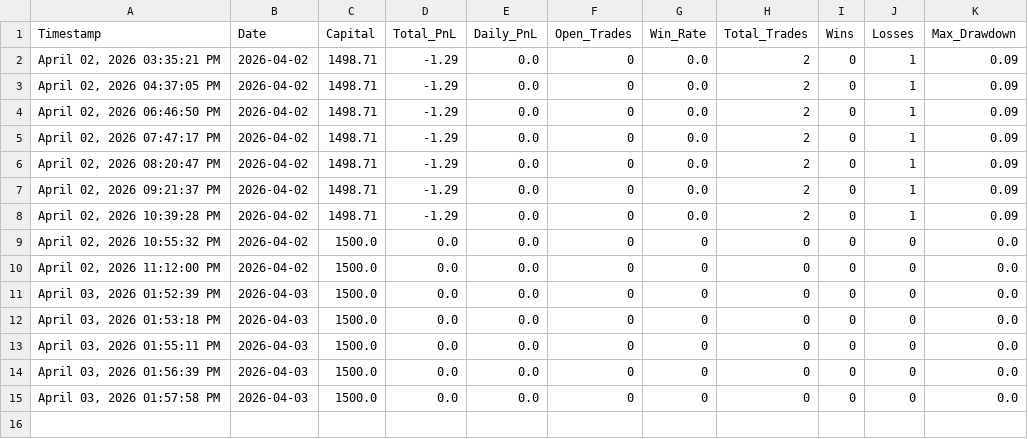
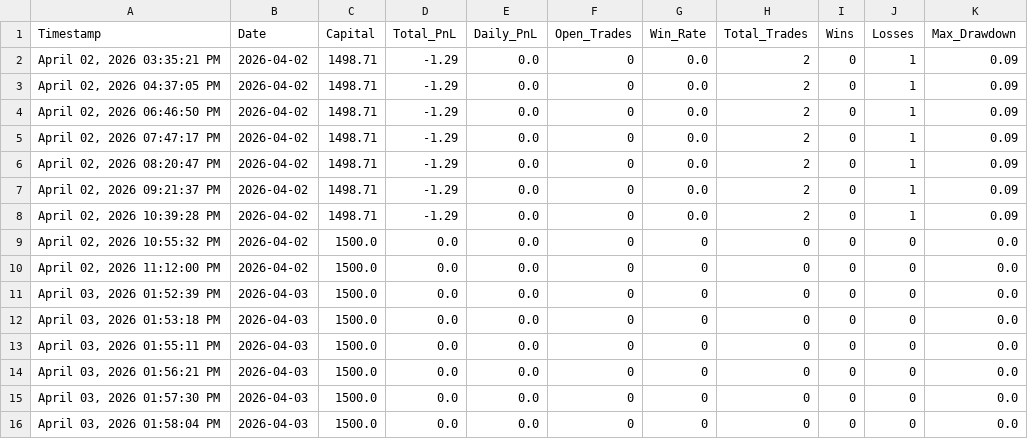
Before and after one commit to iammusicsod/edge-trading-bot, a CSV file: equity_curve.csv, drawn as a sheet.

Commit message:
Auto-sync equity_curve.csv from bot

```diff
--- a/equity_curve.csv
+++ b/equity_curve.csv
@@ -13,3 +13,4 @@ Timestamp,Date,Capital,Total_PnL,Daily_PnL,Open_Trades,Win_Rate,Total_Trades,Win
 "April 03, 2026  01:55:11 PM",2026-04-03,1500.0,0.0,0.0,0,0,0,0,0,0.0
-"April 03, 2026  01:56:39 PM",2026-04-03,1500.0,0.0,0.0,0,0,0,0,0,0.0
-"April 03, 2026  01:57:58 PM",2026-04-03,1500.0,0.0,0.0,0,0,0,0,0,0.0
+"April 03, 2026  01:56:21 PM",2026-04-03,1500.0,0.0,0.0,0,0,0,0,0,0.0
+"April 03, 2026  01:57:30 PM",2026-04-03,1500.0,0.0,0.0,0,0,0,0,0,0.0
+"April 03, 2026  01:58:04 PM",2026-04-03,1500.0,0.0,0.0,0,0,0,0,0,0.0
```
